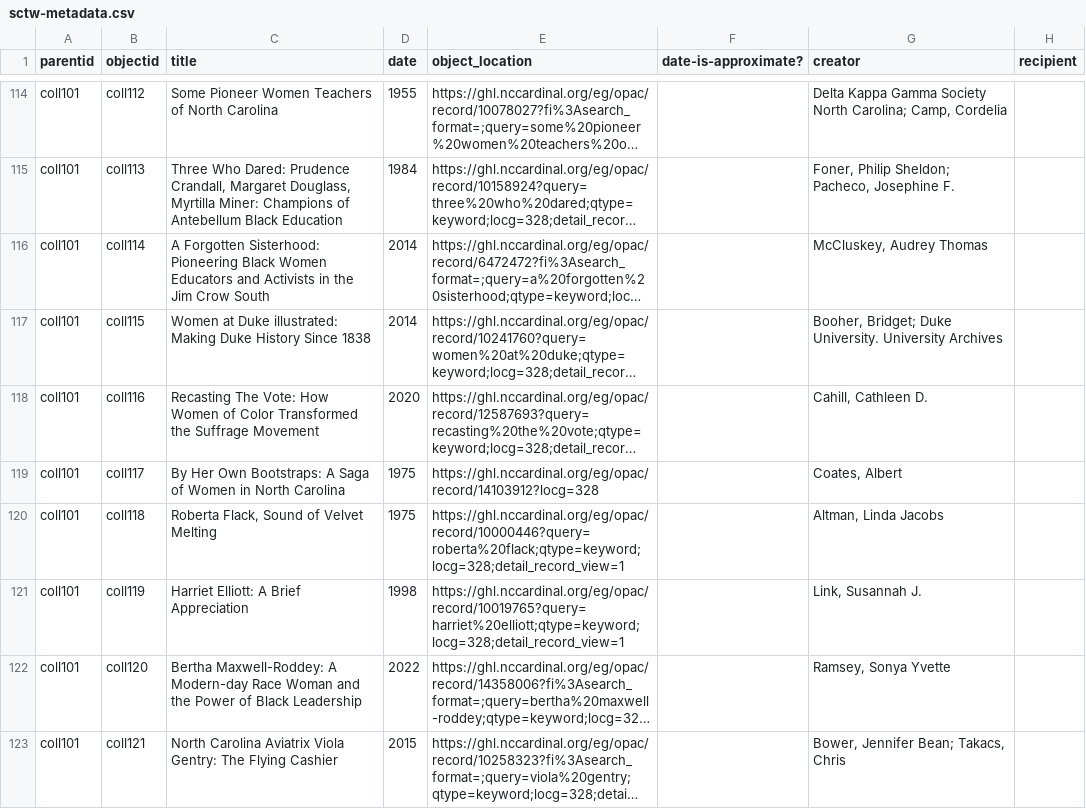
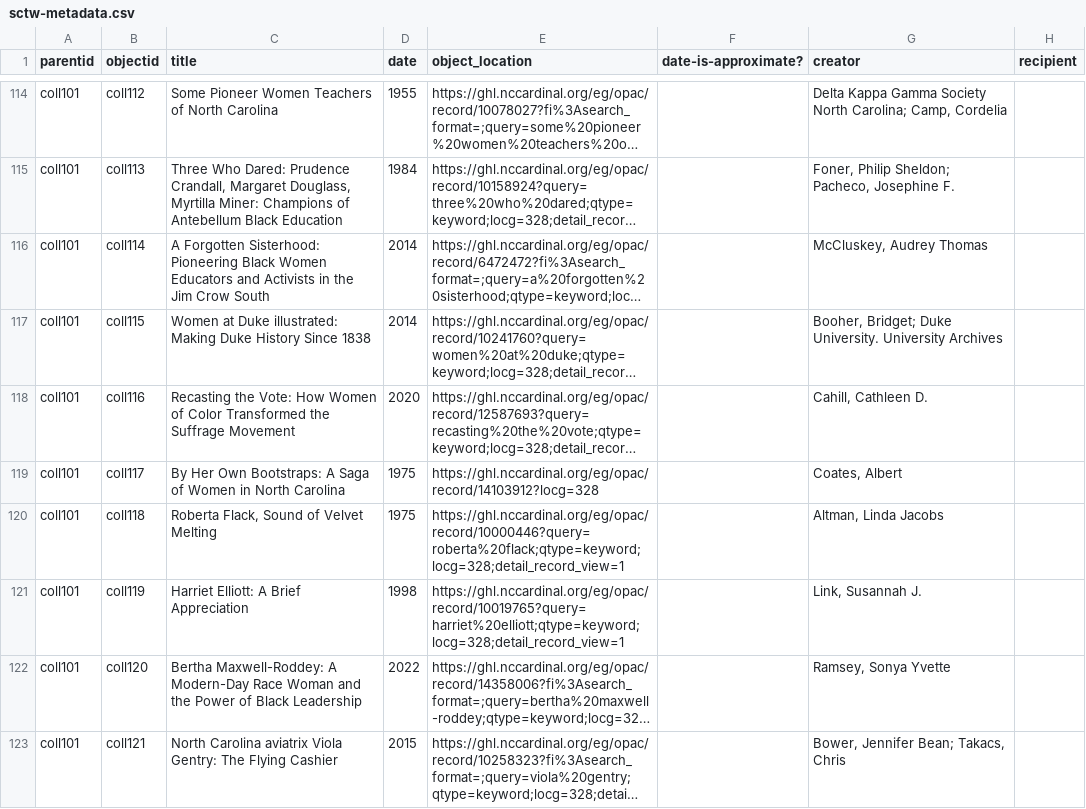
Before and after one commit to SLNC-DIMP/sctw, a CSV file: _data/sctw-metadata.csv, drawn as a sheet; only a part is shown, gaps mark what is left out; long unchanged cells end in …; the diff covers the shown part only; the diff names each change by its address in the sheet, - before the commit and + after, or states it on an @@ line.

```diff
--- a/_data/sctw-metadata.csv
+++ b/_data/sctw-metadata.csv
-C118 (title): Recasting The Vote: How…
+C118 (title): Recasting the Vote: How…
-C122 (title): …Maxwell-Roddey: A Modern-day Race Woman…
+C122 (title): …Maxwell-Roddey: A Modern-Day Race Woman…
-C123 (title): North Carolina Aviatrix Viola Gentry:…
+C123 (title): North Carolina aviatrix Viola Gentry:…
```
Also changed, not shown: 14 edited cells elsewhere in this file, 3 other files.
